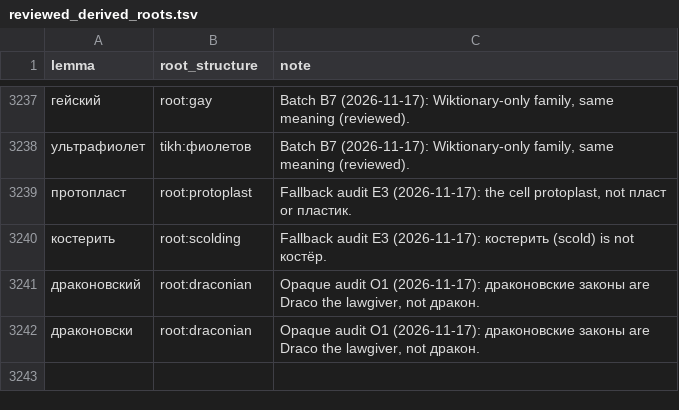
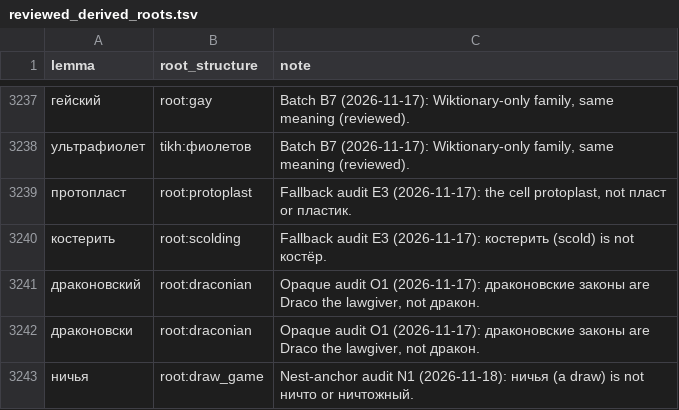
Before and after one commit to andrewgark/interoves_django, a TSV file: games/puzzles/censorly/lexical/data/reviewed_derived_roots.tsv, drawn as a sheet; only a part is shown, gaps mark what is left out; the diff names each change by its address in the sheet, - before the commit and + after, or states it on an @@ line.

```diff
--- a/games/puzzles/censorly/lexical/data/reviewed_derived_roots.tsv
+++ b/games/puzzles/censorly/lexical/data/reviewed_derived_roots.tsv
+row 3243: ничья | root:draw_game | Nest-anchor audit N1 (2026-11-18): ничья (a draw) is not ничто or ничтожный.
```
Also changed, not shown: games/puzzles/censorly/lexical/data/metrics/correctness_2026-11-09_s1.tsv, 3 other files.
